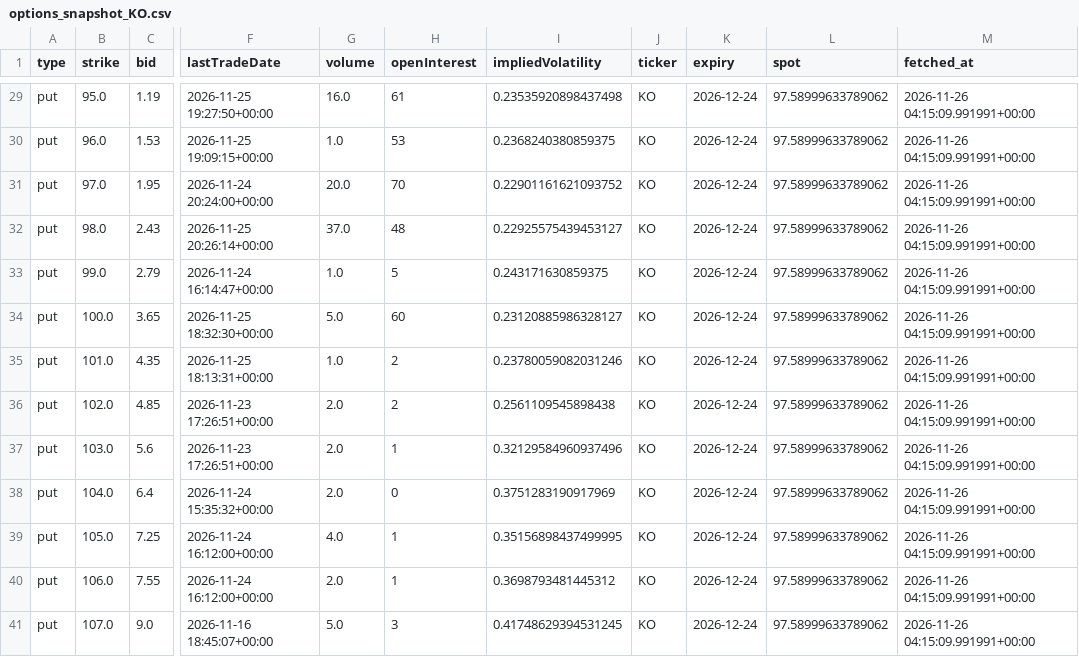
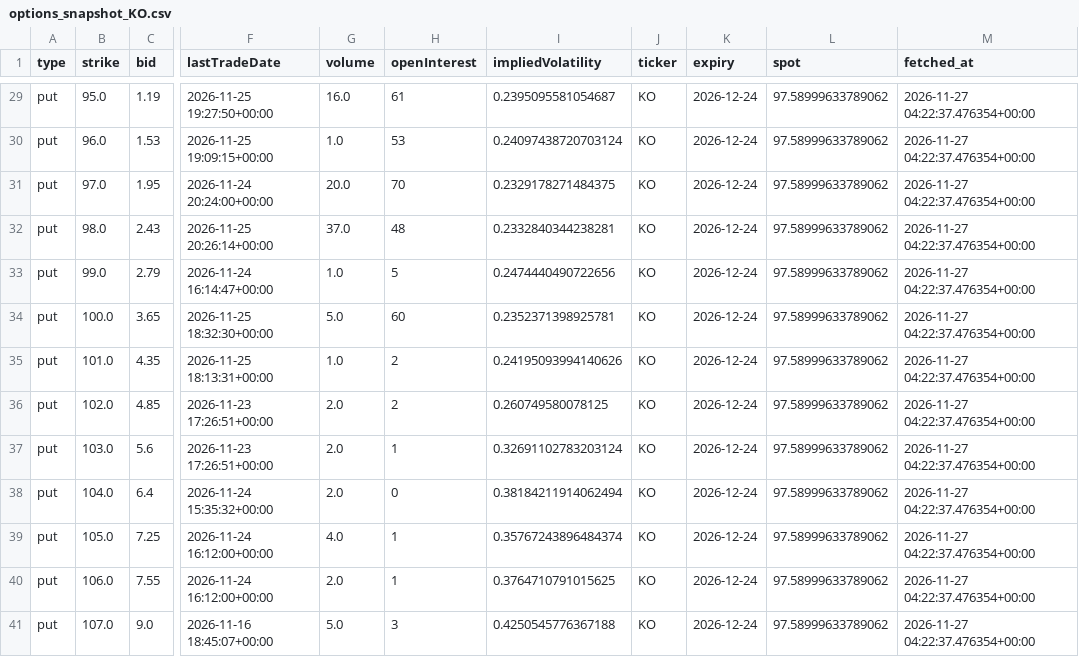
Before and after one commit to Li52utm/ko-pep-pairs-trading, a CSV file: results/options_snapshot_KO.csv, drawn as a sheet; only a part is shown, gaps mark what is left out; the diff covers the shown part only; the diff names each change by its address in the sheet, - before the commit and + after, or states it on an @@ line.

```diff
--- a/results/options_snapshot_KO.csv
+++ b/results/options_snapshot_KO.csv
-I29 (impliedVolatility): 0.23535920898437498
+I29 (impliedVolatility): 0.2395095581054687
-M29:M41 (fetched_at): 2026-11-26 04:15:09.991991+00:00
+M29:M41 (fetched_at): 2026-11-27 04:22:37.476354+00:00
-I30 (impliedVolatility): 0.2368240380859375
+I30 (impliedVolatility): 0.24097438720703124
-I31 (impliedVolatility): 0.22901161621093752
+I31 (impliedVolatility): 0.2329178271484375
-I32 (impliedVolatility): 0.22925575439453127
+I32 (impliedVolatility): 0.2332840344238281
-I33 (impliedVolatility): 0.243171630859375
+I33 (impliedVolatility): 0.2474440490722656
-I34 (impliedVolatility): 0.23120885986328127
+I34 (impliedVolatility): 0.2352371398925781
-I35 (impliedVolatility): 0.23780059082031246
+I35 (impliedVolatility): 0.24195093994140626
-I36 (impliedVolatility): 0.2561109545898438
+I36 (impliedVolatility): 0.260749580078125
-I37 (impliedVolatility): 0.32129584960937496
+I37 (impliedVolatility): 0.32691102783203124
-I38 (impliedVolatility): 0.3751283190917969
+I38 (impliedVolatility): 0.38184211914062494
-I39 (impliedVolatility): 0.35156898437499995
+I39 (impliedVolatility): 0.35767243896484374
-I40 (impliedVolatility): 0.3698793481445312
+I40 (impliedVolatility): 0.3764710791015625
-I41 (impliedVolatility): 0.41748629394531245
+I41 (impliedVolatility): 0.4250545776367188
```
Also changed, not shown: 54 edited cells elsewhere in this file, results/data_snapshot.csv, results/grid.csv, 16 other files.
